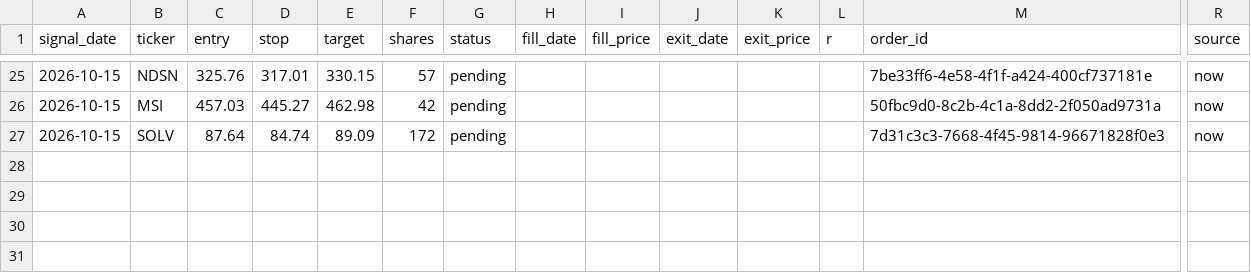
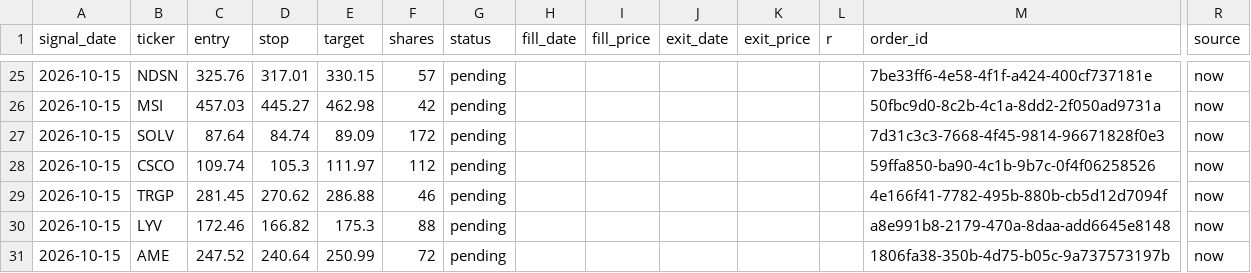
Before and after one commit to vardirotem-max/stock-agent, a CSV file: signals_log.csv, drawn as a sheet; only a part is shown, gaps mark what is left out; rows hold the shown columns only; the diff names each change by its address in the sheet, - before the commit and + after, or states it on an @@ line.

```diff
--- a/signals_log.csv
+++ b/signals_log.csv
+row 28: 2026-10-15 | CSCO | 109.74 | 105.3 | 111.97 | 112 | pending |  |  |  |  |  | 59ffa850-ba90-4c1b-9b7c-0f4f06258526 | now
+row 29: 2026-10-15 | TRGP | 281.45 | 270.62 | 286.88 | 46 | pending |  |  |  |  |  | 4e166f41-7782-495b-880b-cb5d12d7094f | now
+row 30: 2026-10-15 | LYV | 172.46 | 166.82 | 175.3 | 88 | pending |  |  |  |  |  | a8e991b8-2179-470a-8daa-add6645e8148 | now
+row 31: 2026-10-15 | AME | 247.52 | 240.64 | 250.99 | 72 | pending |  |  |  |  |  | 1806fa38-350b-4d75-b05c-9a737573197b | now
```
Also changed, not shown: 1 other file.
